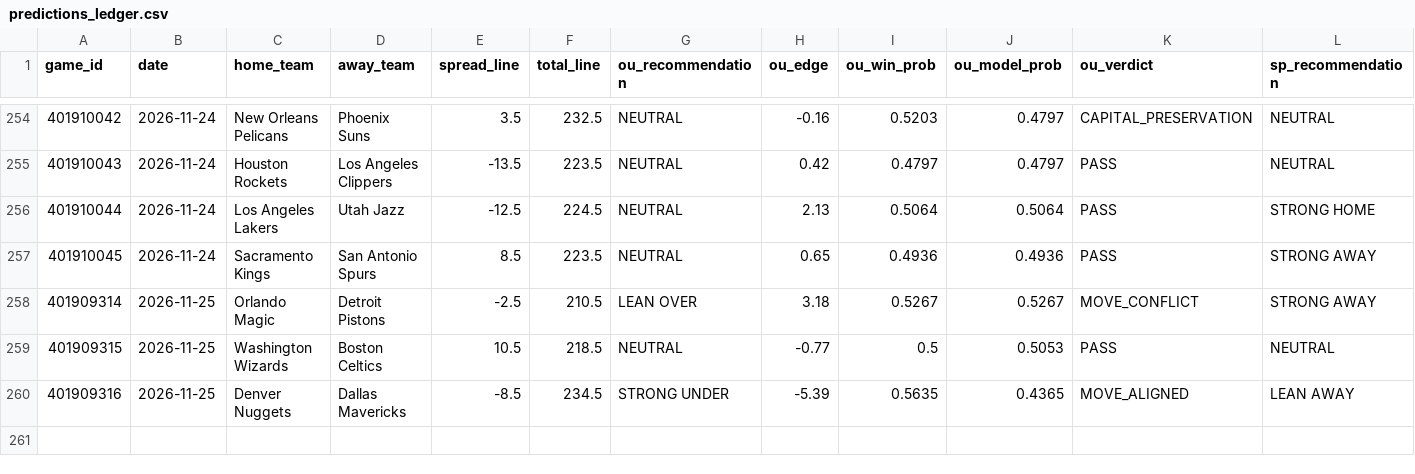
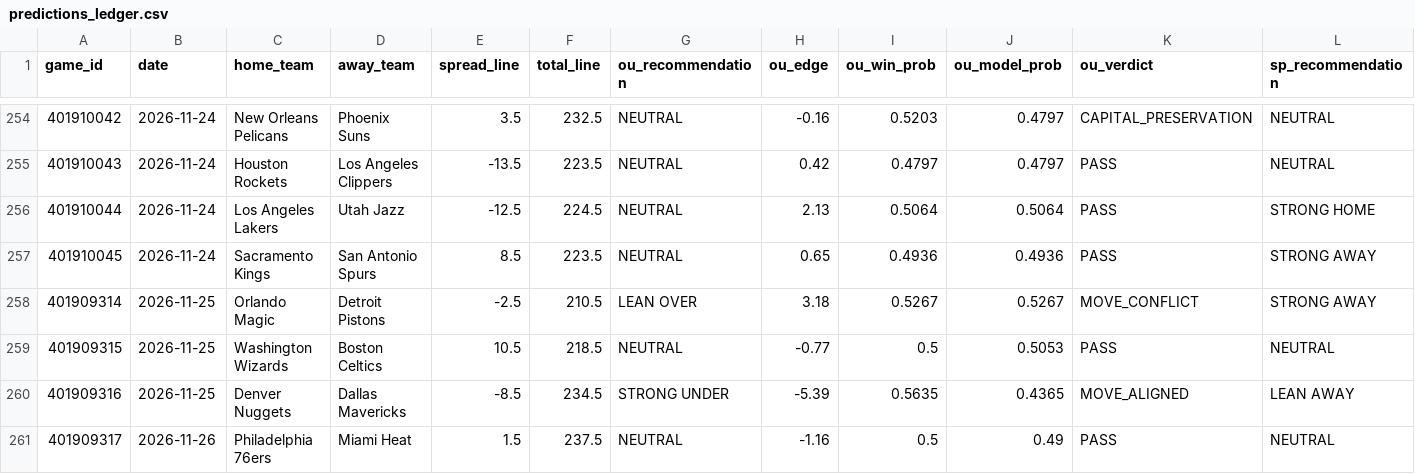
Before and after one commit to Thakky001/NBA, a CSV file: data/raw/predictions_ledger.csv, drawn as a sheet; only a part is shown, gaps mark what is left out; rows hold the shown columns only; the diff names each change by its address in the sheet, - before the commit and + after, or states it on an @@ line.

```diff
--- a/data/raw/predictions_ledger.csv
+++ b/data/raw/predictions_ledger.csv
+row 261: 401909317 | 2026-11-26 | Philadelphia 76ers | Miami Heat | 1.5 | 237.5 | NEUTRAL | -1.16 | 0.5 | 0.49 | PASS | NEUTRAL
```
Also changed, not shown: data/raw/espn_injuries.csv, 2 other files.
